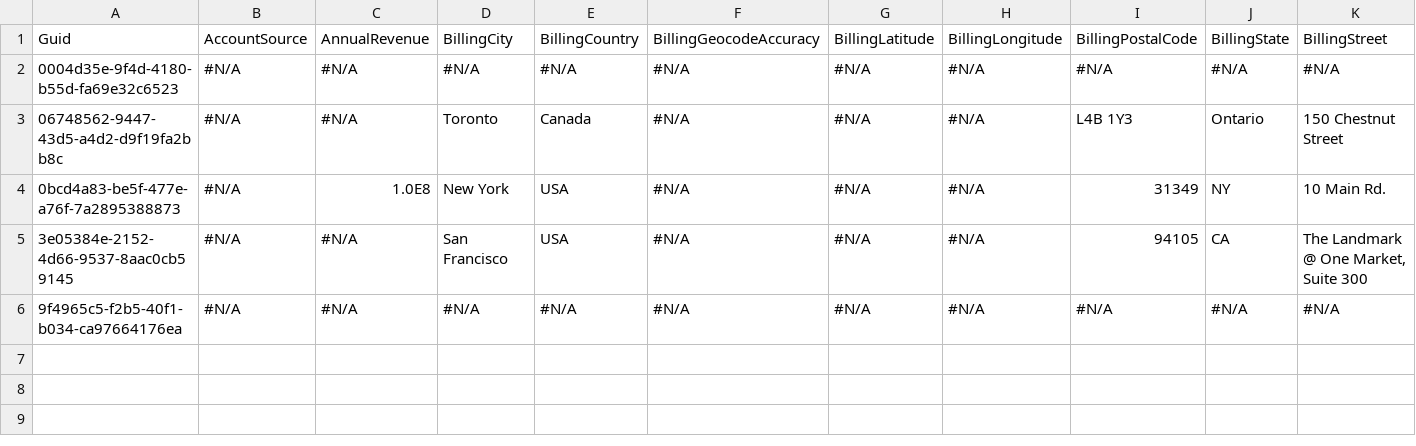
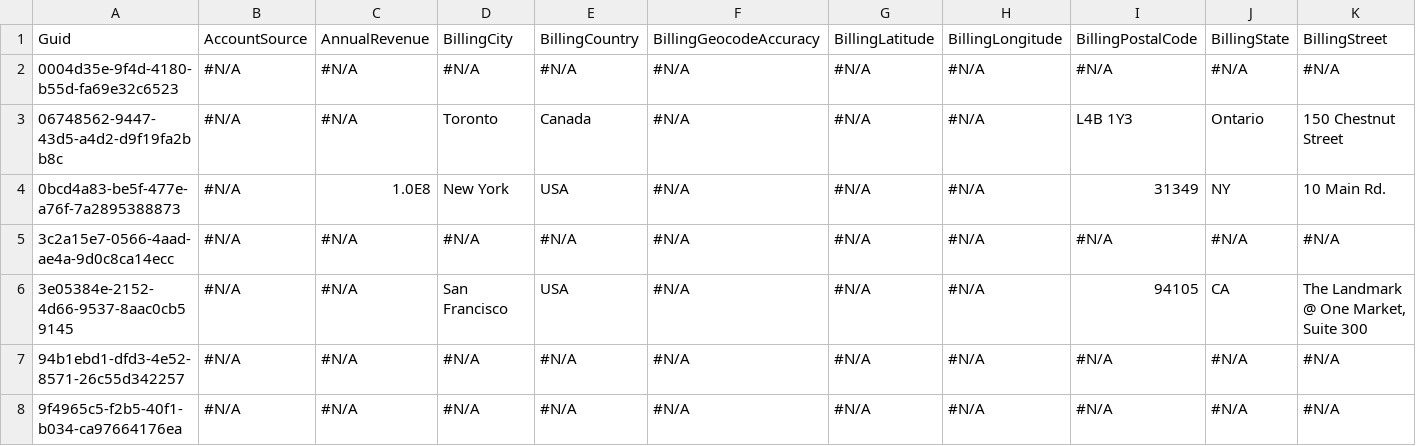
Before and after one commit to tzioprodly/tzioprodly, a CSV file: Account.csv, drawn as a sheet; only a part is shown; rows hold the shown columns only; the diff names each change by its address in the sheet, - before the commit and + after, or states it on an @@ line.

Commit message:
Saved data from the control instance into the repository master branch

```diff
--- a/Account.csv
+++ b/Account.csv
+row 5: 3c2a15e7-0566-4aad-ae4a-9d0c8ca14ecc | #N/A | #N/A | #N/A | #N/A | #N/A | #N/A | #N/A | #N/A | #N/A | #N/A
+row 7: 94b1ebd1-dfd3-4e52-8571-26c55d342257 | #N/A | #N/A | #N/A | #N/A | #N/A | #N/A | #N/A | #N/A | #N/A | #N/A
```
